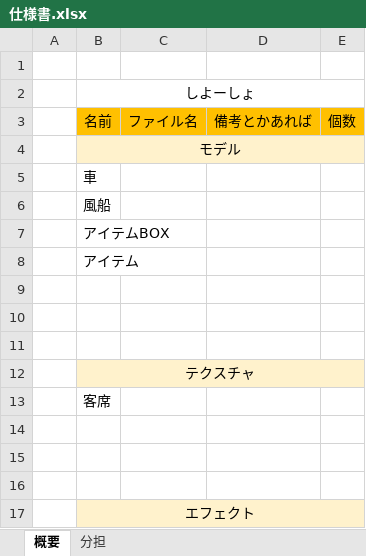
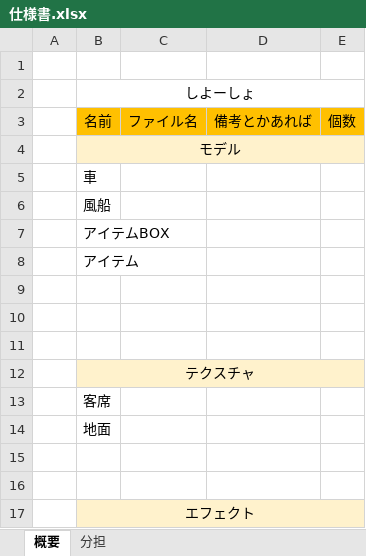
Before and after one commit to MizukiKato0416/sotsugyou_time_kato, an Excel workbook: 仕様書.xlsx, sheet 概要, drawn as a sheet; values as stored, in another font and other column widths than the file's, no borders; the diff names each change by its address in the sheet, - before the commit and + after, or states it on an @@ line.

Commit message:
1004

```diff
--- a/仕様書.xlsx (sheet 概要)
+++ b/仕様書.xlsx (sheet 概要)
-B14: (empty)
+B14: 地面
```
